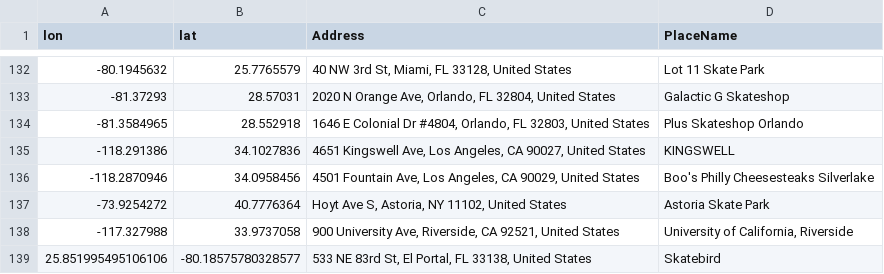
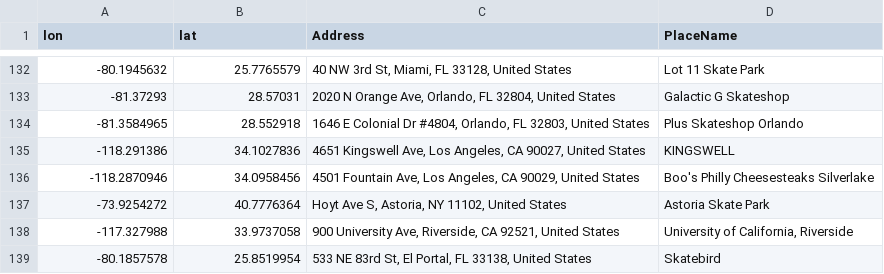
Before and after one commit to kyli0x/skatemaps, a CSV file: savedplaces.csv, drawn as a sheet; only a part is shown, gaps mark what is left out.

```diff
--- a/savedplaces.csv
+++ b/savedplaces.csv
@@ -138,2 +138,2 @@ lon,lat,Address,PlaceName
 -117.327988,33.9737058,"900 University Ave, Riverside, CA 92521, United States","University of California, Riverside"
-25.851995495106106,-80.18575780328577,"533 NE 83rd St, El Portal, FL 33138, United States",Skatebird
+-80.1857578,25.8519954,"533 NE 83rd St, El Portal, FL 33138, United States",Skatebird
```
Also changed, not shown: 1 other file.
